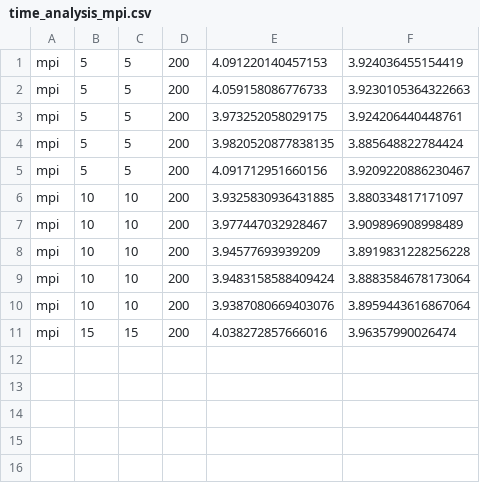
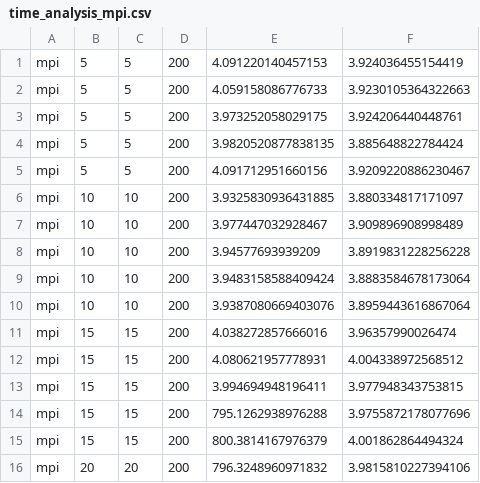
Before and after one commit to nicola-de-march/ML_algorithm_hpc, a CSV file: Project-3/time_analysis_mpi.csv, drawn as a sheet.

```diff
--- a/Project-3/time_analysis_mpi.csv
+++ b/Project-3/time_analysis_mpi.csv
@@ -11 +11,6 @@ mpi, 10, 10, 200, 3.9387080669403076, 3.8959443616867064
 mpi, 15, 15, 200, 4.038272857666016, 3.96357990026474
+mpi, 15, 15, 200, 4.080621957778931, 4.004338972568512
+mpi, 15, 15, 200, 3.994694948196411, 3.977948343753815
+mpi, 15, 15, 200, 795.1262938976288, 3.9755872178077696
+mpi, 15, 15, 200, 800.3814167976379, 4.001862864494324
+mpi, 20, 20, 200, 796.3248960971832, 3.9815810227394106
```
Also changed, not shown: 14 other files.
